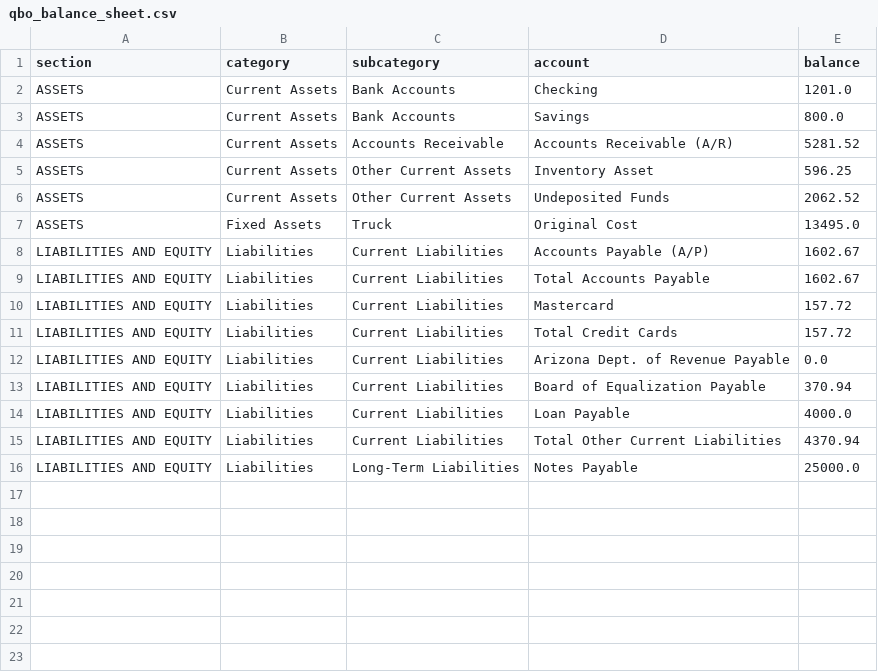
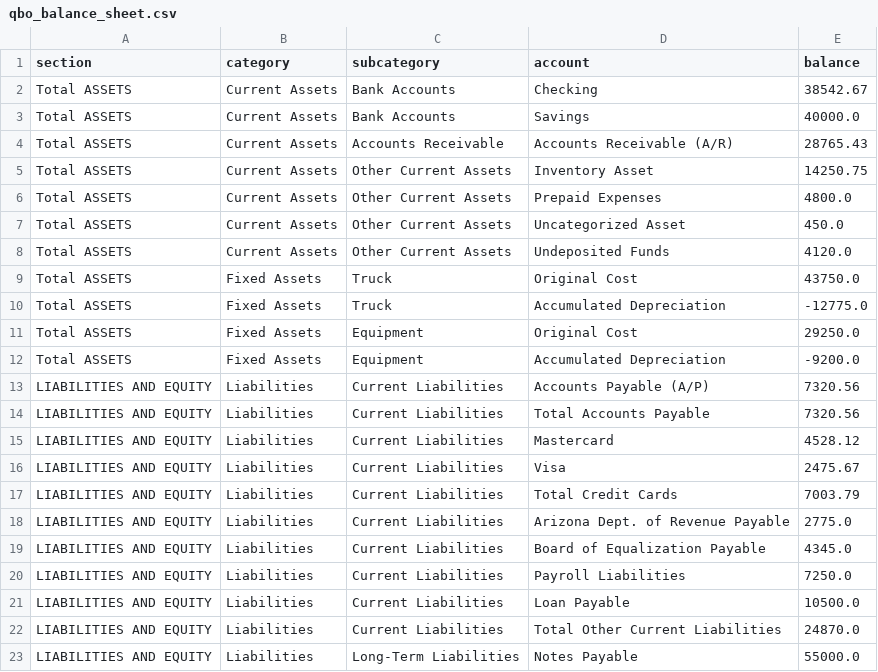
Before and after one commit to Williamfohara/finance-copilot, a CSV file: clean_data/qbo_balance_sheet.csv, drawn as a sheet.

```diff
--- a/clean_data/qbo_balance_sheet.csv
+++ b/clean_data/qbo_balance_sheet.csv
@@ -1,16 +1,23 @@
 section,category,subcategory,account,balance
-ASSETS,Current Assets,Bank Accounts,Checking,1201.0
-ASSETS,Current Assets,Bank Accounts,Savings,800.0
-ASSETS,Current Assets,Accounts Receivable,Accounts Receivable (A/R),5281.52
-ASSETS,Current Assets,Other Current Assets,Inventory Asset,596.25
-ASSETS,Current Assets,Other Current Assets,Undeposited Funds,2062.52
-ASSETS,Fixed Assets,Truck,Original Cost,13495.0
-LIABILITIES AND EQUITY,Liabilities,Current Liabilities,Accounts Payable (A/P),1602.67
-LIABILITIES AND EQUITY,Liabilities,Current Liabilities,Total Accounts Payable,1602.67
-LIABILITIES AND EQUITY,Liabilities,Current Liabilities,Mastercard,157.72
-LIABILITIES AND EQUITY,Liabilities,Current Liabilities,Total Credit Cards,157.72
-LIABILITIES AND EQUITY,Liabilities,Current Liabilities,Arizona Dept. of Revenue Payable,0.0
-LIABILITIES AND EQUITY,Liabilities,Current Liabilities,Board of Equalization Payable,370.94
-LIABILITIES AND EQUITY,Liabilities,Current Liabilities,Loan Payable,4000.0
-LIABILITIES AND EQUITY,Liabilities,Current Liabilities,Total Other Current Liabilities,4370.94
-LIABILITIES AND EQUITY,Liabilities,Long-Term Liabilities,Notes Payable,25000.0
+Total ASSETS,Current Assets,Bank Accounts,Checking,38542.67
+Total ASSETS,Current Assets,Bank Accounts,Savings,40000.0
+Total ASSETS,Current Assets,Accounts Receivable,Accounts Receivable (A/R),28765.43
+Total ASSETS,Current Assets,Other Current Assets,Inventory Asset,14250.75
+Total ASSETS,Current Assets,Other Current Assets,Prepaid Expenses,4800.0
+Total ASSETS,Current Assets,Other Current Assets,Uncategorized Asset,450.0
+Total ASSETS,Current Assets,Other Current Assets,Undeposited Funds,4120.0
+Total ASSETS,Fixed Assets,Truck,Original Cost,43750.0
+Total ASSETS,Fixed Assets,Truck,Accumulated Depreciation,-12775.0
+Total ASSETS,Fixed Assets,Equipment,Original Cost,29250.0
+Total ASSETS,Fixed Assets,Equipment,Accumulated Depreciation,-9200.0
+LIABILITIES AND EQUITY,Liabilities,Current Liabilities,Accounts Payable (A/P),7320.56
+LIABILITIES AND EQUITY,Liabilities,Current Liabilities,Total Accounts Payable,7320.56
+LIABILITIES AND EQUITY,Liabilities,Current Liabilities,Mastercard,4528.12
+LIABILITIES AND EQUITY,Liabilities,Current Liabilities,Visa,2475.67
+LIABILITIES AND EQUITY,Liabilities,Current Liabilities,Total Credit Cards,7003.79
+LIABILITIES AND EQUITY,Liabilities,Current Liabilities,Arizona Dept. of Revenue Payable,2775.0
+LIABILITIES AND EQUITY,Liabilities,Current Liabilities,Board of Equalization Payable,4345.0
+LIABILITIES AND EQUITY,Liabilities,Current Liabilities,Payroll Liabilities,7250.0
+LIABILITIES AND EQUITY,Liabilities,Current Liabilities,Loan Payable,10500.0
+LIABILITIES AND EQUITY,Liabilities,Current Liabilities,Total Other Current Liabilities,24870.0
+LIABILITIES AND EQUITY,Liabilities,Long-Term Liabilities,Notes Payable,55000.0
```
Also changed, not shown: clean_data/qbo_account_list.csv, clean_data/qbo_general_ledger.csv, 14 other files.
